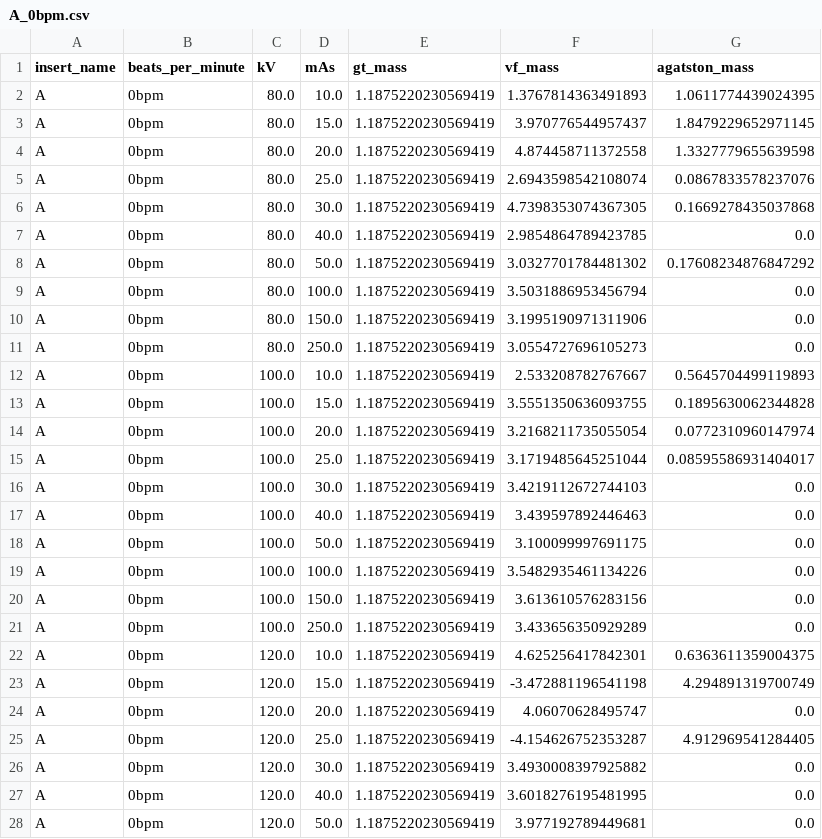
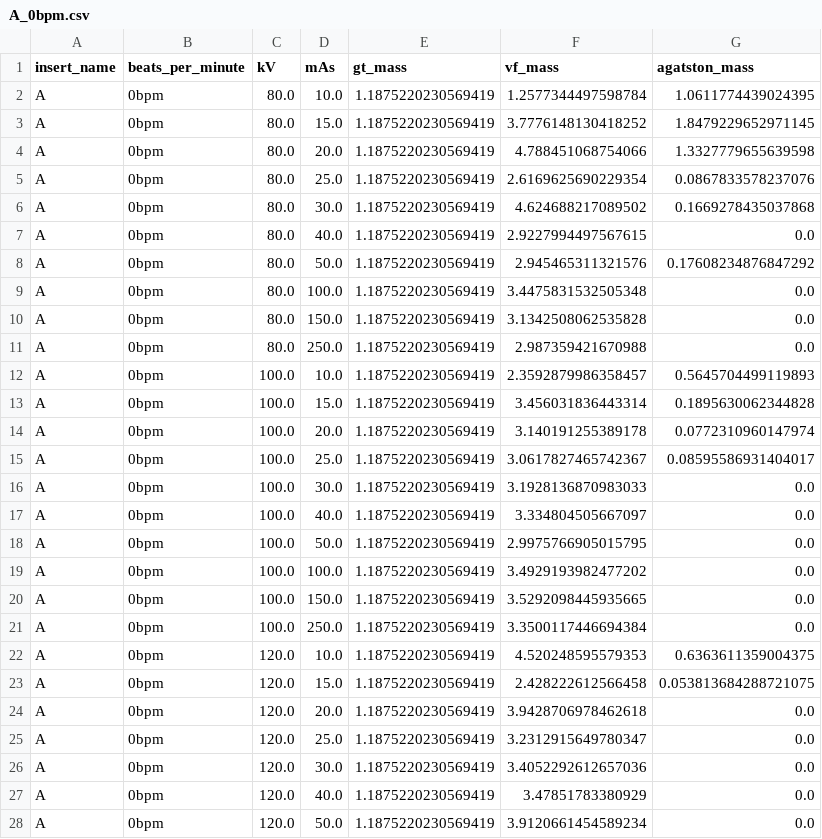
Before and after one commit to MolloiLab/cac-dose, a CSV file: data/A_0bpm.csv, drawn as a sheet; only a part is shown; the diff covers the shown part only.

```diff
--- a/data/A_0bpm.csv
+++ b/data/A_0bpm.csv
@@ -1,28 +1,28 @@
 insert_name,beats_per_minute,kV,mAs,gt_mass,vf_mass,agatston_mass
-A,0bpm,80.0,10.0,1.1875220230569419,1.3767814363491893,1.0611774439024395
-A,0bpm,80.0,15.0,1.1875220230569419,3.970776544957437,1.8479229652971145
-A,0bpm,80.0,20.0,1.1875220230569419,4.874458711372558,1.3327779655639598
-A,0bpm,80.0,25.0,1.1875220230569419,2.6943598542108074,0.0867833578237076
-A,0bpm,80.0,30.0,1.1875220230569419,4.7398353074367305,0.1669278435037868
-A,0bpm,80.0,40.0,1.1875220230569419,2.9854864789423785,0.0
-A,0bpm,80.0,50.0,1.1875220230569419,3.0327701784481302,0.17608234876847292
-A,0bpm,80.0,100.0,1.1875220230569419,3.5031886953456794,0.0
-A,0bpm,80.0,150.0,1.1875220230569419,3.1995190971311906,0.0
-A,0bpm,80.0,250.0,1.1875220230569419,3.0554727696105273,0.0
-A,0bpm,100.0,10.0,1.1875220230569419,2.533208782767667,0.5645704499119893
-A,0bpm,100.0,15.0,1.1875220230569419,3.5551350636093755,0.1895630062344828
-A,0bpm,100.0,20.0,1.1875220230569419,3.2168211735055054,0.0772310960147974
-A,0bpm,100.0,25.0,1.1875220230569419,3.1719485645251044,0.08595586931404017
-A,0bpm,100.0,30.0,1.1875220230569419,3.4219112672744103,0.0
-A,0bpm,100.0,40.0,1.1875220230569419,3.439597892446463,0.0
-A,0bpm,100.0,50.0,1.1875220230569419,3.100099997691175,0.0
-A,0bpm,100.0,100.0,1.1875220230569419,3.5482935461134226,0.0
-A,0bpm,100.0,150.0,1.1875220230569419,3.613610576283156,0.0
-A,0bpm,100.0,250.0,1.1875220230569419,3.433656350929289,0.0
-A,0bpm,120.0,10.0,1.1875220230569419,4.625256417842301,0.6363611359004375
-A,0bpm,120.0,15.0,1.1875220230569419,-3.472881196541198,4.294891319700749
-A,0bpm,120.0,20.0,1.1875220230569419,4.06070628495747,0.0
-A,0bpm,120.0,25.0,1.1875220230569419,-4.154626752353287,4.912969541284405
-A,0bpm,120.0,30.0,1.1875220230569419,3.4930008397925882,0.0
-A,0bpm,120.0,40.0,1.1875220230569419,3.6018276195481995,0.0
-A,0bpm,120.0,50.0,1.1875220230569419,3.977192789449681,0.0
+A,0bpm,80.0,10.0,1.1875220230569419,1.2577344497598784,1.0611774439024395
+A,0bpm,80.0,15.0,1.1875220230569419,3.7776148130418252,1.8479229652971145
+A,0bpm,80.0,20.0,1.1875220230569419,4.788451068754066,1.3327779655639598
+A,0bpm,80.0,25.0,1.1875220230569419,2.6169625690229354,0.0867833578237076
+A,0bpm,80.0,30.0,1.1875220230569419,4.624688217089502,0.1669278435037868
+A,0bpm,80.0,40.0,1.1875220230569419,2.9227994497567615,0.0
+A,0bpm,80.0,50.0,1.1875220230569419,2.945465311321576,0.17608234876847292
+A,0bpm,80.0,100.0,1.1875220230569419,3.4475831532505348,0.0
+A,0bpm,80.0,150.0,1.1875220230569419,3.1342508062535828,0.0
+A,0bpm,80.0,250.0,1.1875220230569419,2.987359421670988,0.0
+A,0bpm,100.0,10.0,1.1875220230569419,2.3592879986358457,0.5645704499119893
+A,0bpm,100.0,15.0,1.1875220230569419,3.456031836443314,0.1895630062344828
+A,0bpm,100.0,20.0,1.1875220230569419,3.140191255389178,0.0772310960147974
+A,0bpm,100.0,25.0,1.1875220230569419,3.0617827465742367,0.08595586931404017
+A,0bpm,100.0,30.0,1.1875220230569419,3.1928136870983033,0.0
+A,0bpm,100.0,40.0,1.1875220230569419,3.334804505667097,0.0
+A,0bpm,100.0,50.0,1.1875220230569419,2.9975766905015795,0.0
+A,0bpm,100.0,100.0,1.1875220230569419,3.4929193982477202,0.0
+A,0bpm,100.0,150.0,1.1875220230569419,3.5292098445935665,0.0
+A,0bpm,100.0,250.0,1.1875220230569419,3.3500117446694384,0.0
+A,0bpm,120.0,10.0,1.1875220230569419,4.520248595579353,0.6363611359004375
+A,0bpm,120.0,15.0,1.1875220230569419,2.428222612566458,0.053813684288721075
+A,0bpm,120.0,20.0,1.1875220230569419,3.9428706978462618,0.0
+A,0bpm,120.0,25.0,1.1875220230569419,3.2312915649780347,0.0
+A,0bpm,120.0,30.0,1.1875220230569419,3.4052292612657036,0.0
+A,0bpm,120.0,40.0,1.1875220230569419,3.47851783380929,0.0
+A,0bpm,120.0,50.0,1.1875220230569419,3.9120661454589234,0.0
```
Also changed, not shown: 3 edited cells elsewhere in this file, data/B_0bpm.csv, data/F_0bpm.csv, 4 other files.
